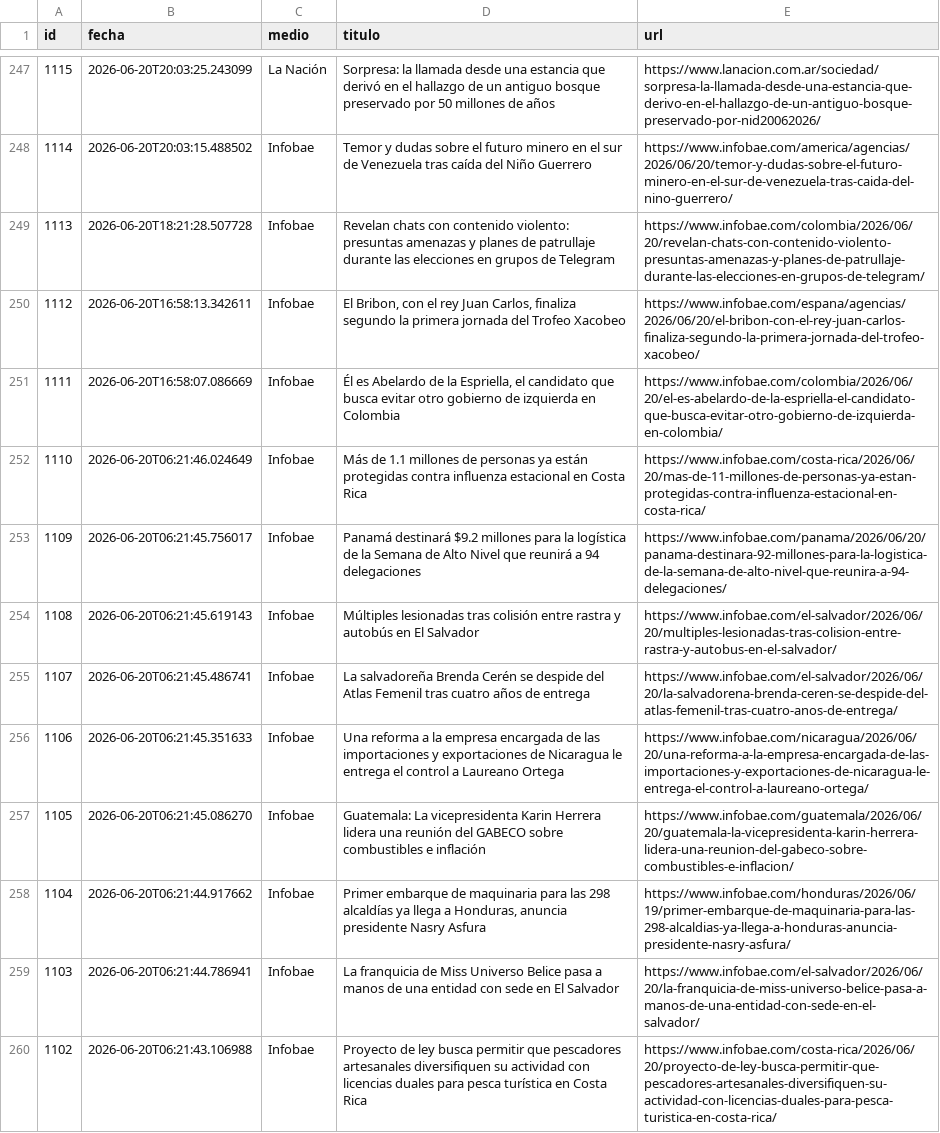
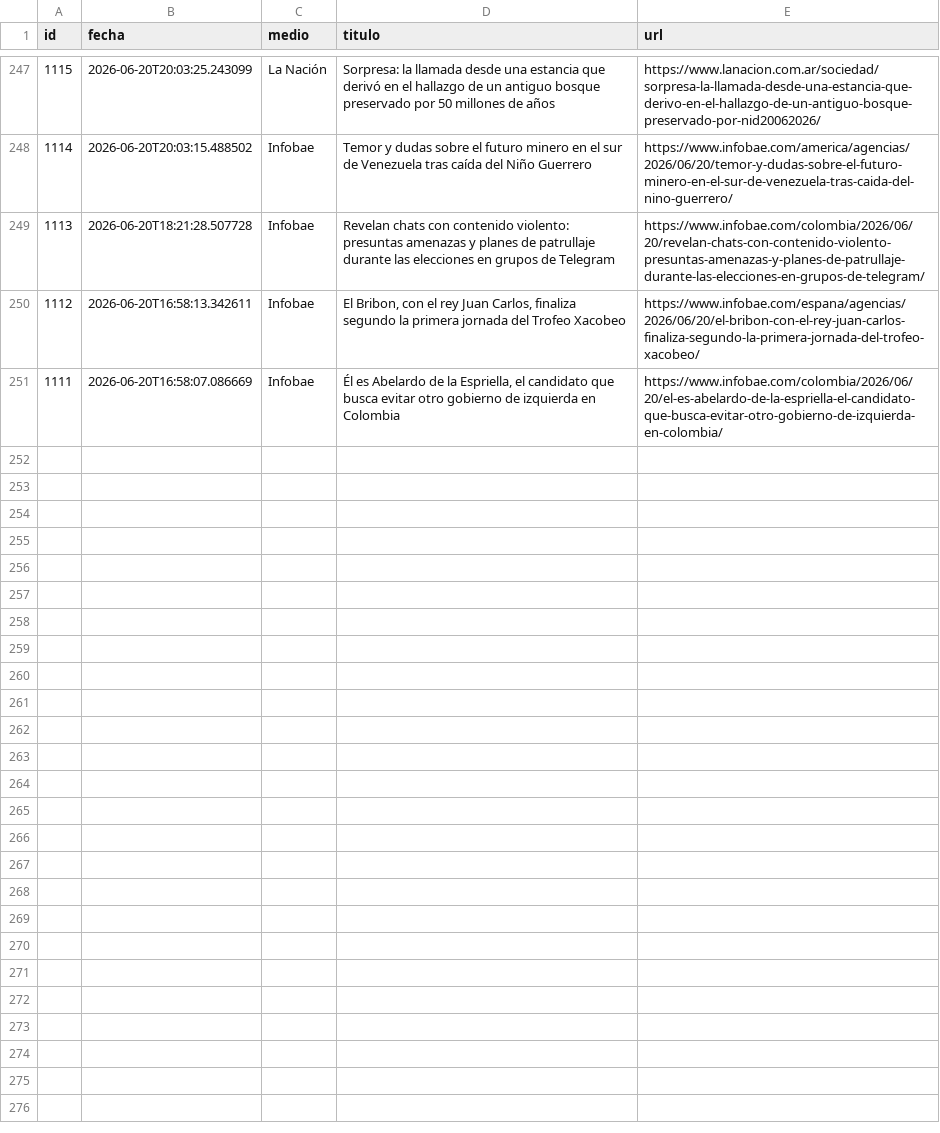
Before and after one commit to ElvisChatzky/BusProyect, a CSV file: data/historico.csv, drawn as a sheet; only a part is shown, gaps mark what is left out; the diff names each change by its address in the sheet, - before the commit and + after, or states it on an @@ line.

```diff
--- a/data/historico.csv
+++ b/data/historico.csv
-row 252: 1110 | 2026-06-20T06:21:46.024649 | Infobae | Más de 1.1 millones de personas ya están protegidas contra influenza estacional en Costa Rica | https://www.infobae.com/costa-rica/2026/06/20/mas-de-11-millones-de-personas-ya-estan-protegidas-contra-influenza-estacional-en-costa-rica/
-row 253: 1109 | 2026-06-20T06:21:45.756017 | Infobae | Panamá destinará $9.2 millones para la logística de la Semana de Alto Nivel que reunirá a 94 delegaciones | https://www.infobae.com/panama/2026/06/20/panama-destinara-92-millones-para-la-logistica-de-la-semana-de-alto-nivel-que-reunira-a-94-delegaciones/
-row 254: 1108 | 2026-06-20T06:21:45.619143 | Infobae | Múltiples lesionadas tras colisión entre rastra y autobús en El Salvador | https://www.infobae.com/el-salvador/2026/06/20/multiples-lesionadas-tras-colision-entre-rastra-y-autobus-en-el-salvador/
-row 255: 1107 | 2026-06-20T06:21:45.486741 | Infobae | La salvadoreña Brenda Cerén se despide del Atlas Femenil tras cuatro años de entrega | https://www.infobae.com/el-salvador/2026/06/20/la-salvadorena-brenda-ceren-se-despide-del-atlas-femenil-tras-cuatro-anos-de-entrega/
-row 256: 1106 | 2026-06-20T06:21:45.351633 | Infobae | Una reforma a la empresa encargada de las importaciones y exportaciones de Nicaragua le entrega el control a Laureano Ortega | https://www.infobae.com/nicaragua/2026/06/20/una-reforma-a-la-empresa-encargada-de-las-importaciones-y-exportaciones-de-nicaragua-le-entrega-el-control-a-laureano-ortega/
-row 257: 1105 | 2026-06-20T06:21:45.086270 | Infobae | Guatemala: La vicepresidenta Karin Herrera lidera una reunión del GABECO sobre combustibles e inflación | https://www.infobae.com/guatemala/2026/06/20/guatemala-la-vicepresidenta-karin-herrera-lidera-una-reunion-del-gabeco-sobre-combustibles-e-inflacion/
-row 258: 1104 | 2026-06-20T06:21:44.917662 | Infobae | Primer embarque de maquinaria para las 298 alcaldías ya llega a Honduras, anuncia presidente Nasry Asfura | https://www.infobae.com/honduras/2026/06/19/primer-embarque-de-maquinaria-para-las-298-alcaldias-ya-llega-a-honduras-anuncia-presidente-nasry-asfura/
-row 259: 1103 | 2026-06-20T06:21:44.786941 | Infobae | La franquicia de Miss Universo Belice pasa a manos de una entidad con sede en El Salvador | https://www.infobae.com/el-salvador/2026/06/20/la-franquicia-de-miss-universo-belice-pasa-a-manos-de-una-entidad-con-sede-en-el-salvador/
-row 260: 1102 | 2026-06-20T06:21:43.106988 | Infobae | Proyecto de ley busca permitir que pescadores artesanales diversifiquen su actividad con licencias duales para pesca turística en Costa Rica | https://www.infobae.com/costa-rica/2026/06/20/proyecto-de-ley-busca-permitir-que-pescadores-artesanales-diversifiquen-su-actividad-con-licencias-duales-para-pesca-turistica-en-costa-rica/
```
Also changed, not shown: 1 other file.
